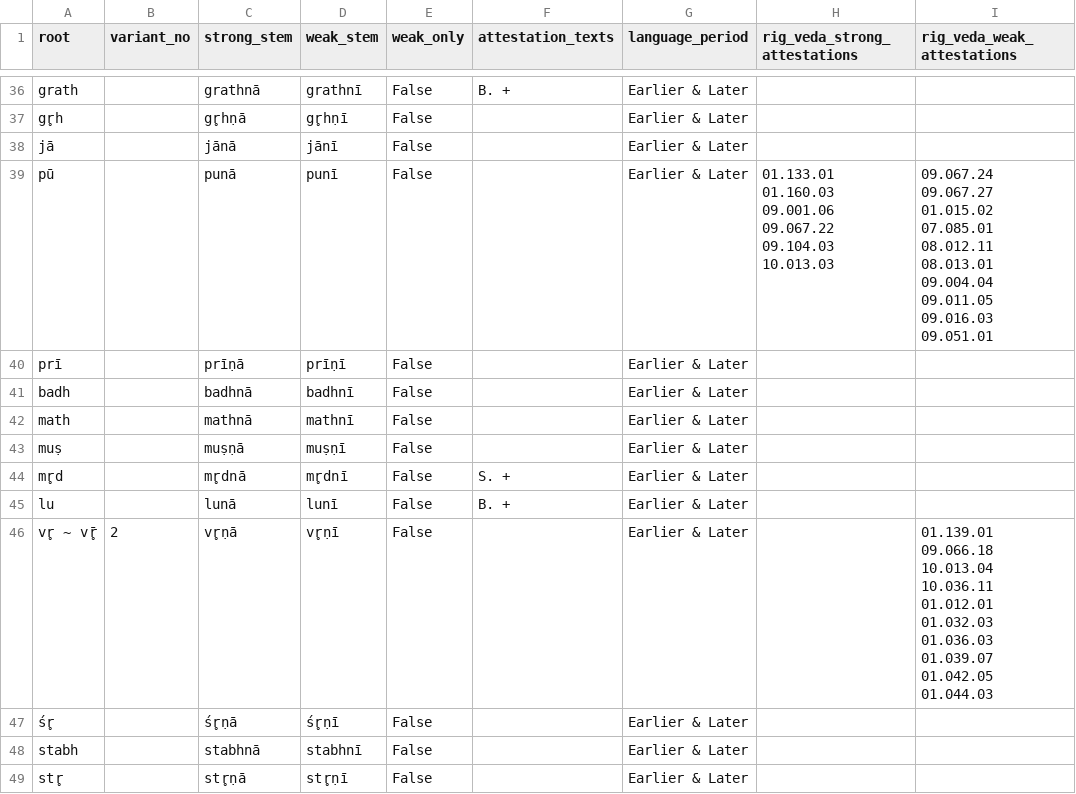
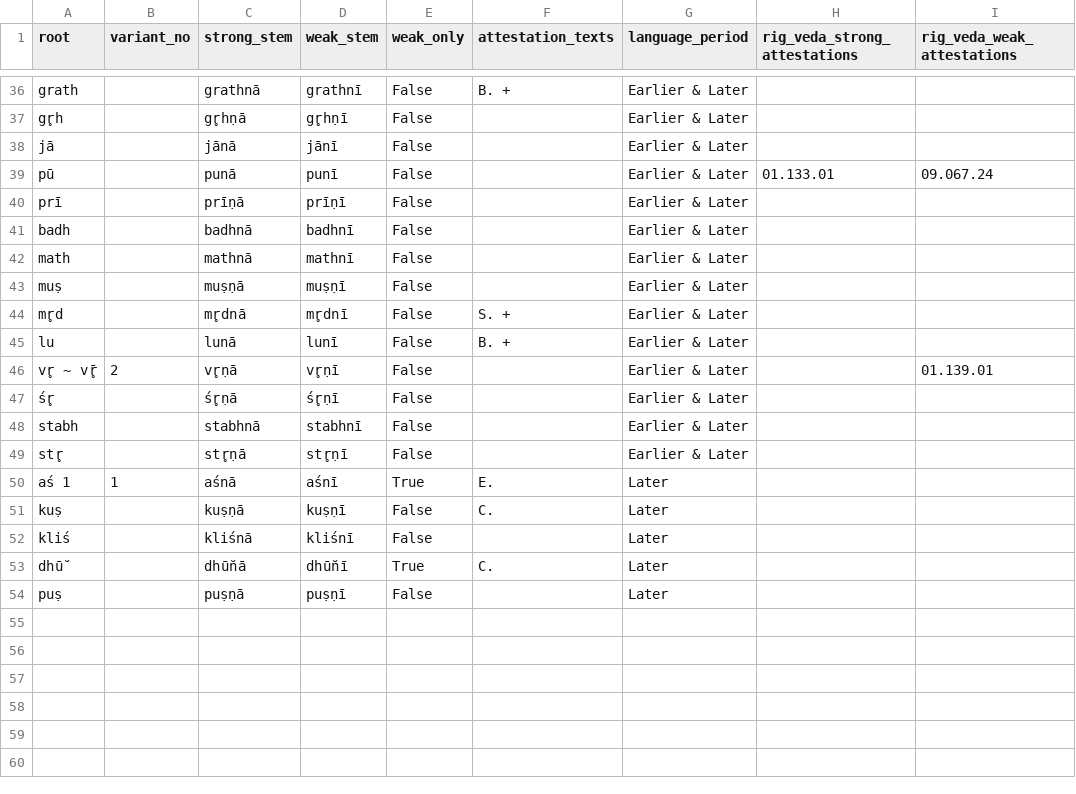
Before and after one commit to anupdhml/sanskrit_ninth_class_meter, a CSV file: data/roots_ninth_class.csv, drawn as a sheet; only a part is shown, gaps mark what is left out; the shorter side is filled out with more unchanged rows.

```diff
--- a/data/roots_ninth_class.csv
+++ b/data/roots_ninth_class.csv
@@ -38,3 +38,3 @@ gr̥h,,gr̥hṇā,gr̥hṇī,False,,Earlier & Later,,
 jā,,jānā,jānī,False,,Earlier & Later,,
-pū,,punā,punī,False,,Earlier & Later,01.133.01 01.160.03 09.001.06 09.067.22 09.104.03 10.013.03,09.067.24 09.067.27 01.015.02 07.085.01 08.012.11 08.013.01 09.004.04 09.011.05 09.016.03 09.051.01
+pū,,punā,punī,False,,Earlier & Later,01.133.01,09.067.24
 prī,,prīṇā,prīṇī,False,,Earlier & Later,,
@@ -45,3 +45,3 @@ mr̥d,,mr̥dnā,mr̥dnī,False,S. +,Earlier & Later,,
 lu,,lunā,lunī,False,B. +,Earlier & Later,,
-vr̥ ~ vr̥̄,2,vr̥ṇā,vr̥ṇī,False,,Earlier & Later,,01.139.01 09.066.18 10.013.04 10.036.11 01.012.01 01.032.03 01.036.03 01.039.07 01.042.05 01.044.03
+vr̥ ~ vr̥̄,2,vr̥ṇā,vr̥ṇī,False,,Earlier & Later,,01.139.01
 śr̥,,śr̥ṇā,śr̥ṇī,False,,Earlier & Later,,
```
Also changed, not shown: data/rv_lines_ninth_class.csv, 2 other files.
